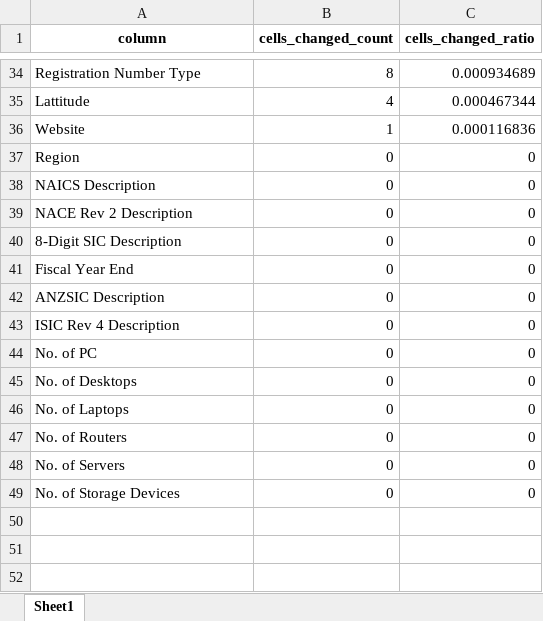
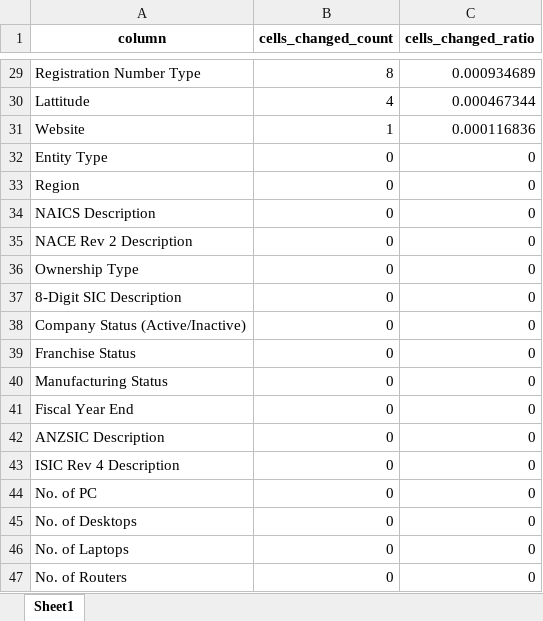
Before and after one commit to Gianice/sdsdatathon, an Excel workbook: notebooks/cleaning_audit_changes.xlsx, sheet Sheet1, drawn as a sheet; only a part is shown, gaps mark what is left out; the shorter side is filled out with more unchanged rows; values as stored, in another font and other column widths than the file's, no borders; the diff covers the shown part only; the diff names each change by its address in the sheet, - before the commit and + after, or states it on an @@ line.

```diff
--- a/notebooks/cleaning_audit_changes.xlsx (sheet Sheet1)
+++ b/notebooks/cleaning_audit_changes.xlsx (sheet Sheet1)
+row 32: Entity Type | 0 | 0
+row 36: Ownership Type | 0 | 0
+row 38: Company Status (Active/Inactive) | 0 | 0
+row 39: Franchise Status | 0 | 0
+row 40: Manufacturing Status | 0 | 0
```
Also changed, not shown: 2 added rows, 7 removed rows and 4 edited cells elsewhere in this sheet, notebooks/ids_decision_table_no_dictionary.xlsx, 2 other files.
